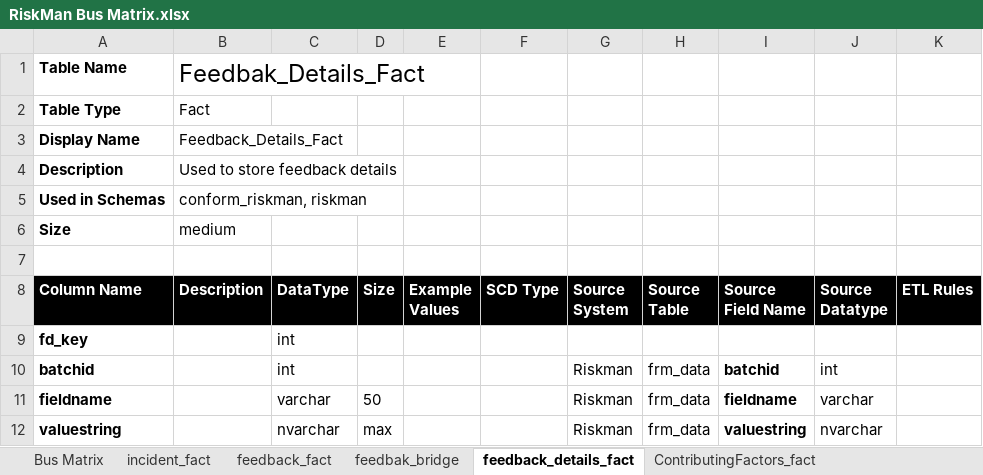
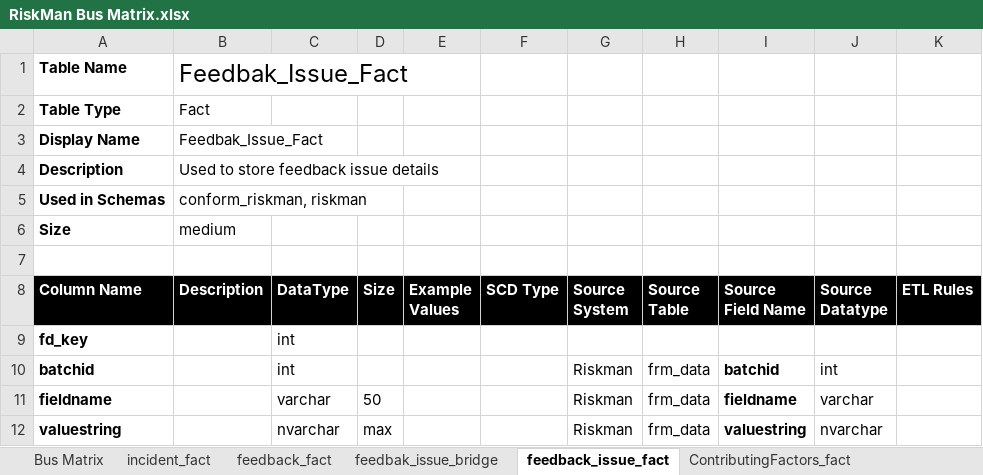
Before and after one commit to anglicaresa/ReportingWarehouse, an Excel workbook: Matrix_Bus/RiskMan Bus Matrix.xlsx, sheet feedback_issue_fact, drawn as a sheet; values as stored, in another font and other column widths than the file's, no borders; the diff names each change by its address in the sheet, - before the commit and + after, or states it on an @@ line.

Commit message:
update etl and matrix bus for feedbak module in riskman data mart.

```diff
--- a/Matrix_Bus/RiskMan Bus Matrix.xlsx (sheet feedback_issue_fact)
+++ b/Matrix_Bus/RiskMan Bus Matrix.xlsx (sheet feedback_issue_fact)
-sheet tab: feedbak_bridge
+sheet tab: feedbak_issue_bridge
-sheet tab: feedback_details_fact
+sheet tab: feedback_issue_fact
-B1 (Description): Feedbak_Details_Fact
+B1 (Description): Feedbak_Issue_Fact
-B3 (Description): Feedback_Details_Fact
+B3 (Description): Feedbak_Issue_Fact
-B4 (Description): Used to store feedback details
+B4 (Description): Used to store feedback issue details
```
Also changed, not shown: sheet feedback_fact, sheet feedbak_issue_bridge, 1 other file.
